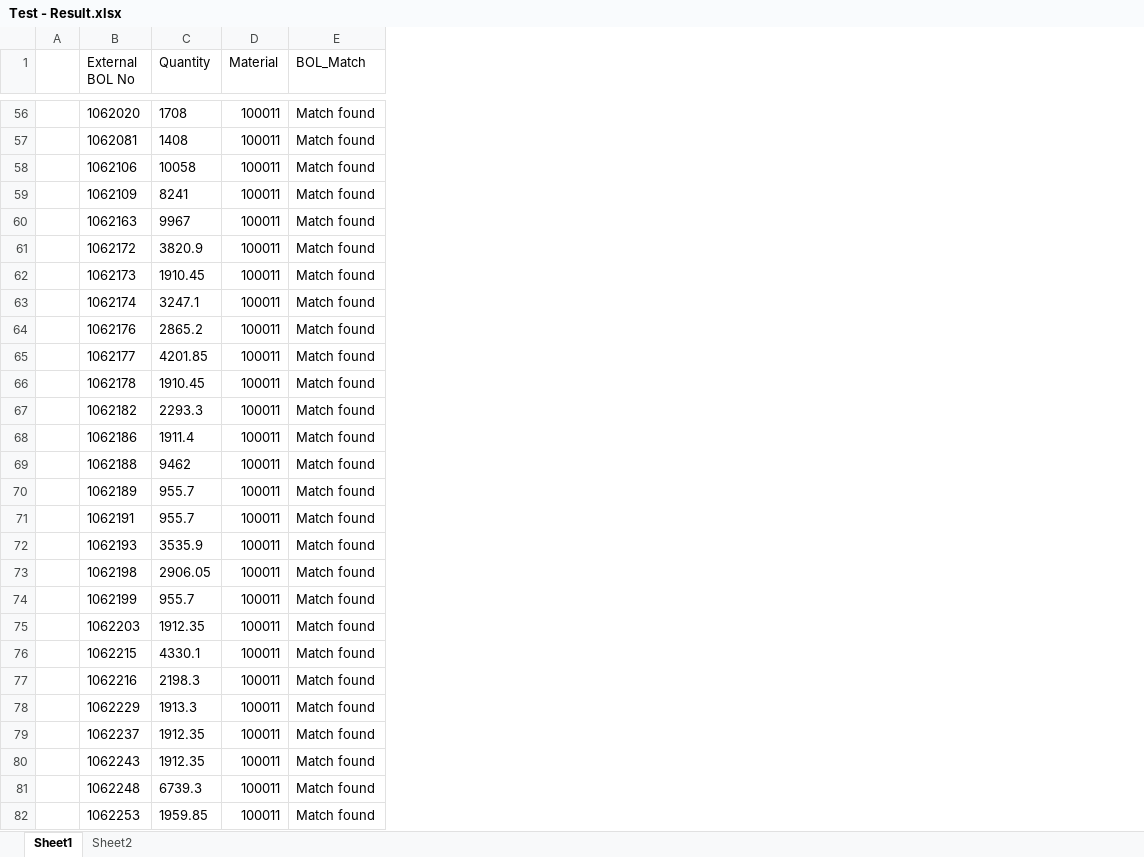
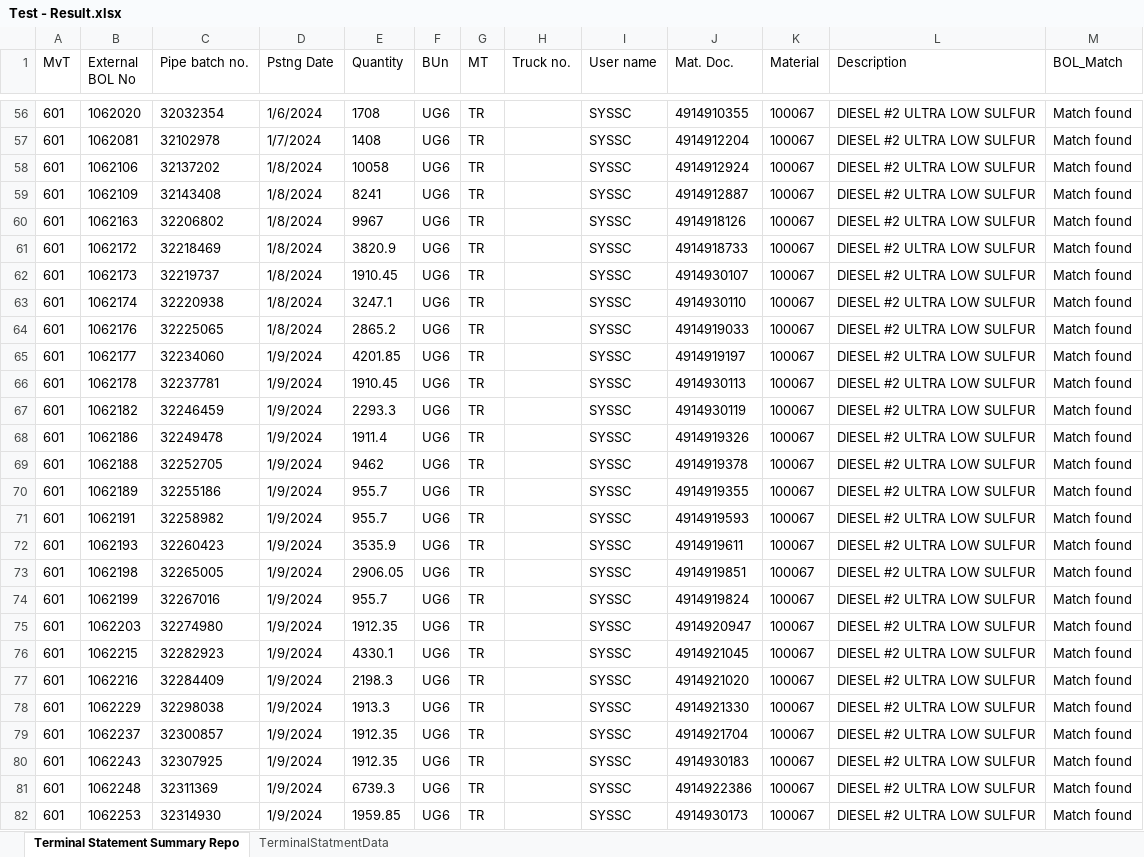
Before and after one commit to vaddagarla/Sample, an Excel workbook: input/Test - Result.xlsx, sheet Terminal Statement Summary Repo, drawn as a sheet; only a part is shown, gaps mark what is left out; values as stored, in another font and other column widths than the file's, no borders; removed rows and columns are numbered as before the commit, all else as after; the diff covers the shown part only; the diff names each change by its address in the sheet, - before the commit and + after, or states it on an @@ line.

```diff
--- a/input/Test - Result.xlsx (sheet Terminal Statement Summary Repo)
+++ b/input/Test - Result.xlsx (sheet Terminal Statement Summary Repo)
-sheet tab: Sheet1
+sheet tab: Terminal Statement Summary Repo
-sheet tab: Sheet2
+sheet tab: TerminalStatmentData
-column A, empty
+column A (MvT), rows 56-82: all 601
+column C (Pipe batch no.), rows 56-82: 32032354 | 32102978 | 32137202 | 32143408 | 32206802 | 32218469 | 32219737 | 32220938 | 32225065 | 32234060 | 32237781 | 32246459 | 32249478 | 32252705 | 32255186 | 32258982 | 32260423 | 32265005 | 32267016 | 32274980 | 32282923 | 32284409 | 32298038 | 32300857 | 32307925 | 32311369 | 32314930
+column D (Pstng Date), rows 56-82: 1/6/2024 | 1/7/2024 | 1/8/2024 | 1/8/2024 | 1/8/2024 | 1/8/2024 | 1/8/2024 | 1/8/2024 | 1/8/2024 | 1/9/2024 | 1/9/2024 | 1/9/2024 | 1/9/2024 | 1/9/2024 | 1/9/2024 | 1/9/2024 | 1/9/2024 | 1/9/2024 | 1/9/2024 | 1/9/2024 | 1/9/2024 | 1/9/2024 | 1/9/2024 | 1/9/2024 | 1/9/2024 | 1/9/2024 | 1/9/2024
+column F (BUn), rows 56-82: all UG6
+column G (MT), rows 56-82: all TR
+column H (Truck no.), empty
+column I (User name), rows 56-82: all SYSSC
+column J (Mat. Doc.), rows 56-82: 4914910355 | 4914912204 | 4914912924 | 4914912887 | 4914918126 | 4914918733 | 4914930107 | 4914930110 | 4914919033 | 4914919197 | 4914930113 | 4914930119 | 4914919326 | 4914919378 | 4914919355 | 4914919593 | 4914919611 | 4914919851 | 4914919824 | 4914920947 | 4914921045 | 4914921020 | 4914921330 | 4914921704 | 4914930183 | 4914922386 | 4914930173
+column L (Description), rows 56-82: all DIESEL #2 ULTRA LOW SULFUR
-K56:K82 (Material): 100011
+K56:K82 (Material): 100067
```
Also changed, not shown: 1197 edited cells elsewhere in this sheet, sheet TerminalStatmentData, 3 other files.
